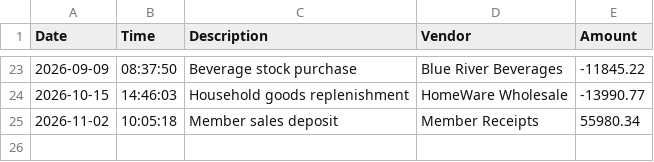
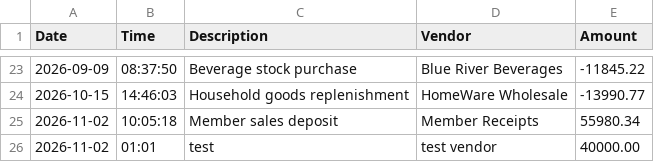
Before and after one commit to hageprimus/capstone-1, a CSV file: src/main/resources/ledger.csv, drawn as a sheet; only a part is shown, gaps mark what is left out.

```diff
--- a/src/main/resources/ledger.csv
+++ b/src/main/resources/ledger.csv
@@ -25 +25,2 @@ Date|Time|Description|Vendor|Amount
 2026-11-02|10:05:18|Member sales deposit|Member Receipts|55980.34
+2026-11-02|01:01|test|test vendor|40000.00
```
Also changed, not shown: 2 other files.
